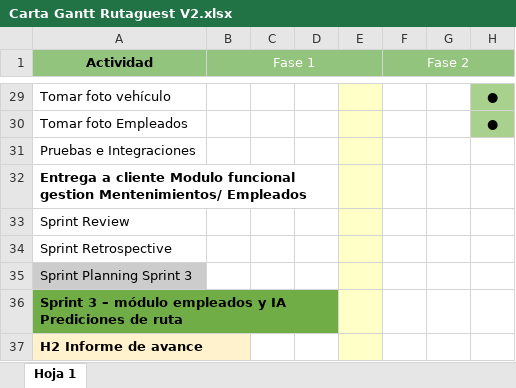
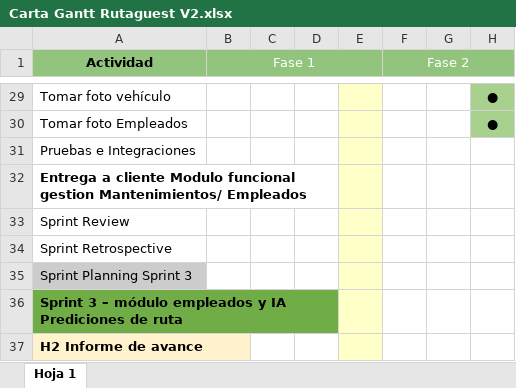
Before and after one commit to sebax401/ProyectoTransporte, an Excel workbook: Fase 2/Evidencias Proyeto/Evidencias de documentación/Sprint 2/Carta Gantt Rutaguest V2.xlsx, sheet Hoja 1, drawn as a sheet; only a part is shown, gaps mark what is left out; values as stored, in another font and other column widths than the file's, no borders; charts and pictures not drawn; the diff names each change by its address in the sheet, - before the commit and + after, or states it on an @@ line.

```diff
--- a/Fase 2/Evidencias Proyeto/Evidencias de documentación/Sprint 2/Carta Gantt Rutaguest V2.xlsx (sheet Hoja 1)
+++ b/Fase 2/Evidencias Proyeto/Evidencias de documentación/Sprint 2/Carta Gantt Rutaguest V2.xlsx (sheet Hoja 1)
-A32 (Actividad): …funcional gestion Mentenimientos/ Empleados
+A32 (Actividad): …funcional gestion Mantenimientos/ Empleados
```
Also changed, not shown: charts or pictures, Fase 2/Evidencias Proyeto/Evidencias de documentación/Sprint 1/Carta Gantt Rutaguest V1.xlsx.
